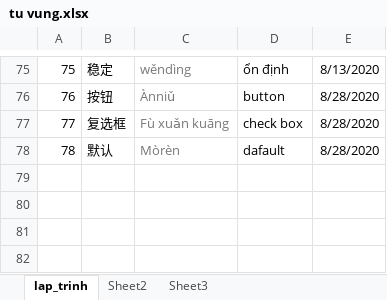
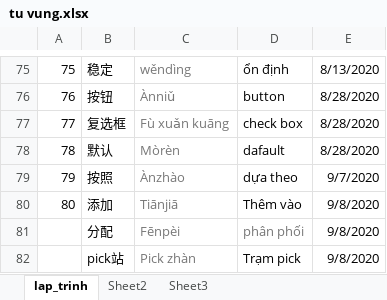
Before and after one commit to hanh113/tiengtrung, an Excel workbook: tu vung.xlsx, sheet lap_trinh, drawn as a sheet; only a part is shown, gaps mark what is left out; values as stored, in another font and other column widths than the file's, no borders; the diff names each change by its address in the sheet, - before the commit and + after, or states it on an @@ line.

Commit message:
ok

```diff
--- a/tu vung.xlsx (sheet lap_trinh)
+++ b/tu vung.xlsx (sheet lap_trinh)
+row 79: 79 | 按照 | Ànzhào | dựa theo | 9/7/2020
+row 80: 80 | 添加 | Tiānjiā | Thêm vào | 9/8/2020
+row 81:  | 分配 | Fēnpèi | phân phối | 9/8/2020
+row 82:  | pick站 | Pick zhàn | Trạm pick | 9/8/2020
```
Also changed, not shown: sheet Sheet2.
